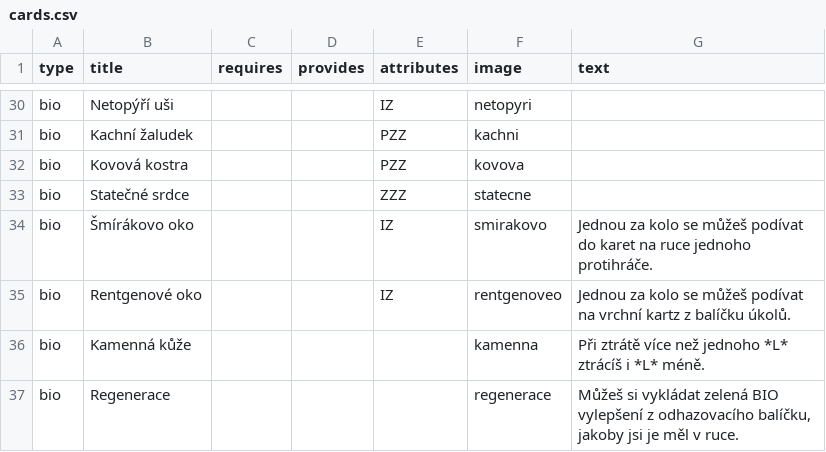
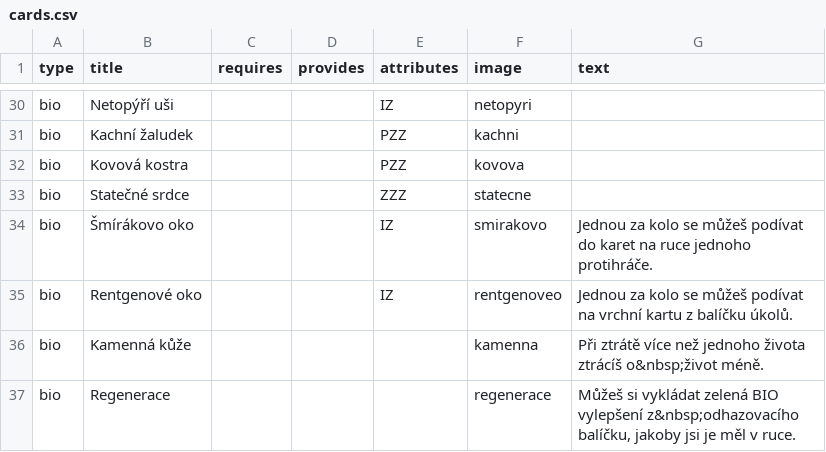
Before and after one commit to jerrylabs/card-generator, a CSV file: cmzc/cards.csv, drawn as a sheet; only a part is shown, gaps mark what is left out.

Commit message:
bio ready (except images)

```diff
--- a/cmzc/cards.csv
+++ b/cmzc/cards.csv
@@ -34,4 +34,4 @@ bio,Statečné srdce,,,ZZZ,statecne,
 bio,Šmírákovo oko,,,IZ,smirakovo,Jednou za kolo se můžeš podívat do karet na ruce jednoho protihráče.
-bio,Rentgenové oko,,,IZ,rentgenoveo,Jednou za kolo se můžeš podívat na vrchní kartz z balíčku úkolů.
-bio,Kamenná kůže,,,,kamenna,Při ztrátě více než jednoho *L* ztrácíš i *L* méně.
-bio,Regenerace,,,,regenerace,"Můžeš si vykládat zelená BIO vylepšení z odhazovacího balíčku, jakoby jsi je měl v ruce."
+bio,Rentgenové oko,,,IZ,rentgenoveo,Jednou za kolo se můžeš podívat na vrchní kartu z balíčku úkolů.
+bio,Kamenná kůže,,,,kamenna,Při ztrátě více než jednoho života ztrácíš o&nbsp;život méně.
+bio,Regenerace,,,,regenerace,"Můžeš si vykládat zelená BIO vylepšení z&nbsp;odhazovacího balíčku, jakoby jsi je měl v ruce."
```
Also changed, not shown: 10 other files.
